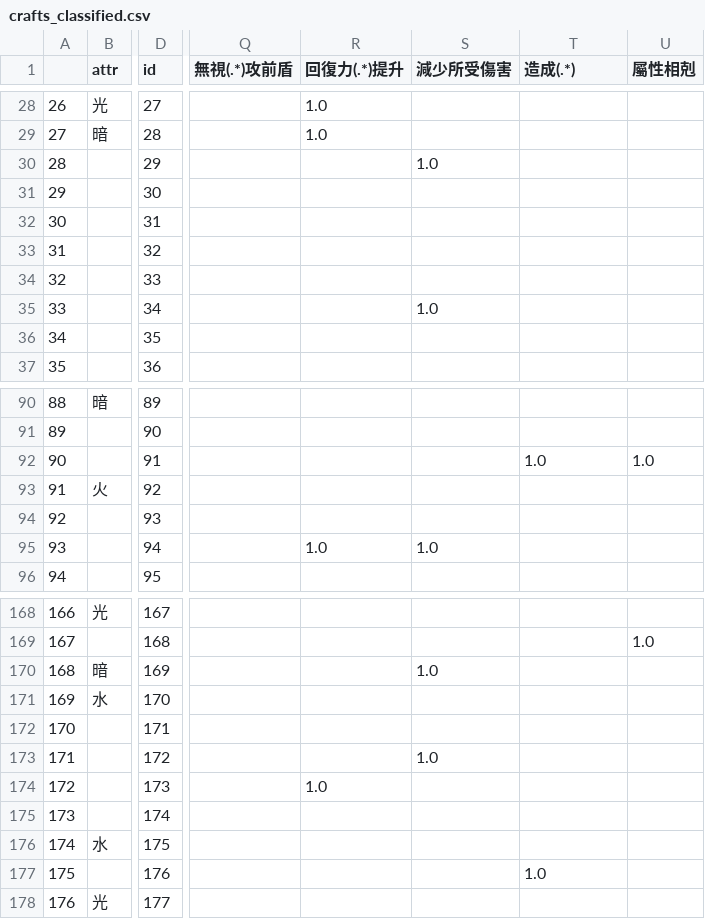
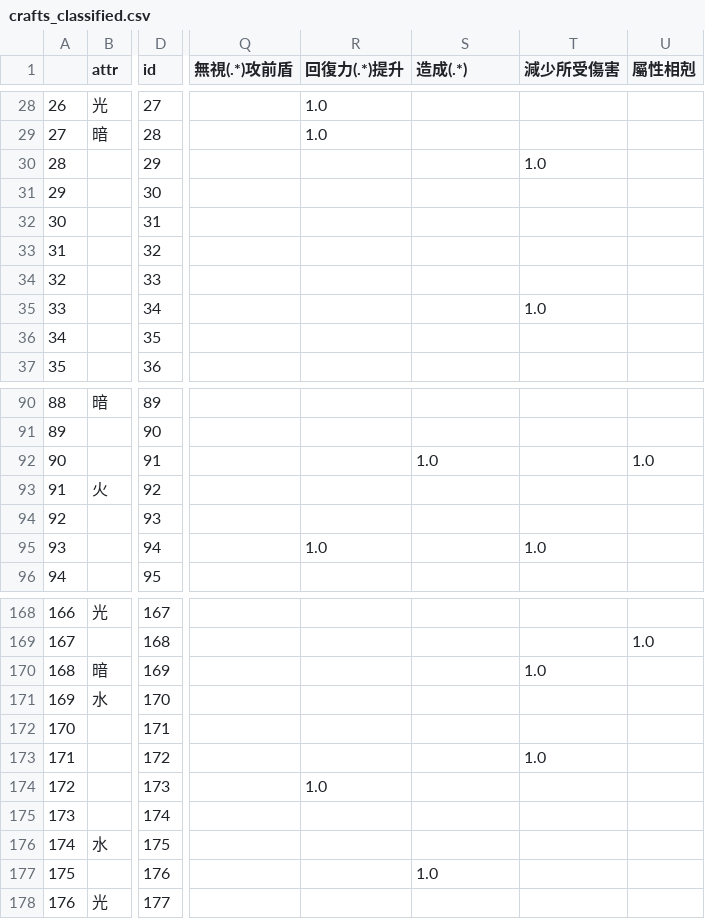
Before and after one commit to kmyiu/tos_craft_search, a CSV file: crafts_classified.csv, drawn as a sheet; only a part is shown, gaps mark what is left out; the diff covers the shown part only; the diff names each change by its address in the sheet, - before the commit and + after, or states it on an @@ line.

```diff
--- a/crafts_classified.csv
+++ b/crafts_classified.csv
-S1: 減少所受傷害
+S1: 造成(.*)
-T1: 造成(.*)
+T1: 減少所受傷害
-S30 (造成(.*)): 1.0
+S30 (造成(.*)): (empty)
-T30 (減少所受傷害): (empty)
+T30 (減少所受傷害): 1.0
-S35 (造成(.*)): 1.0
+S35 (造成(.*)): (empty)
-T35 (減少所受傷害): (empty)
+T35 (減少所受傷害): 1.0
-S92 (造成(.*)): (empty)
+S92 (造成(.*)): 1.0
-T92 (減少所受傷害): 1.0
+T92 (減少所受傷害): (empty)
-S95 (造成(.*)): 1.0
+S95 (造成(.*)): (empty)
-T95 (減少所受傷害): (empty)
+T95 (減少所受傷害): 1.0
-S170 (造成(.*)): 1.0
+S170 (造成(.*)): (empty)
-T170 (減少所受傷害): (empty)
+T170 (減少所受傷害): 1.0
-S173 (造成(.*)): 1.0
+S173 (造成(.*)): (empty)
-T173 (減少所受傷害): (empty)
+T173 (減少所受傷害): 1.0
-S177 (造成(.*)): (empty)
+S177 (造成(.*)): 1.0
-T177 (減少所受傷害): 1.0
+T177 (減少所受傷害): (empty)
```
Also changed, not shown: 5 added rows and 82 edited cells elsewhere in this file, crafts.csv, 6 other files.
